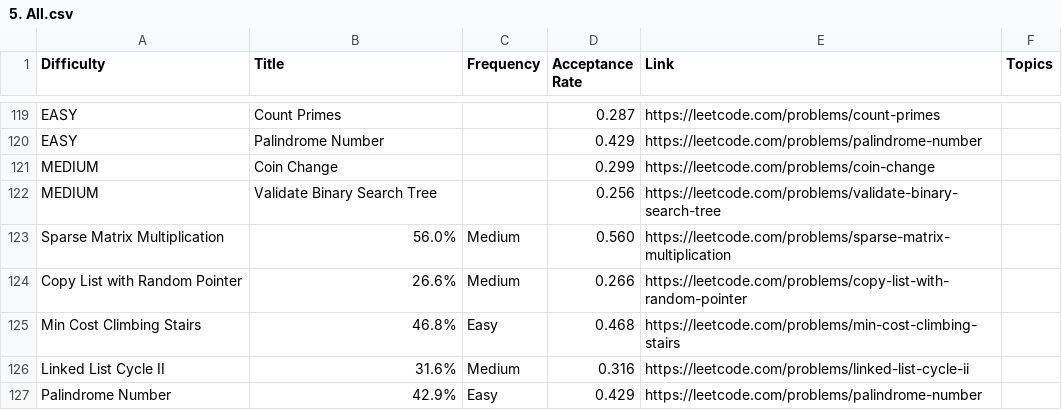
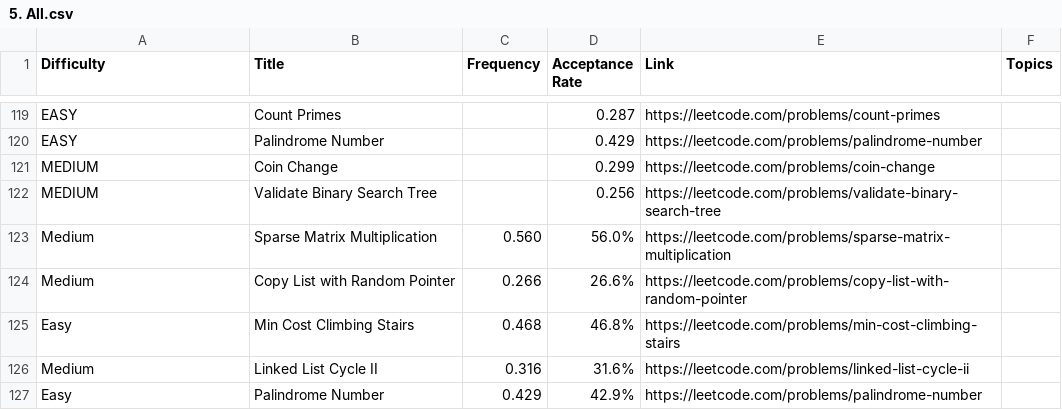
Before and after one commit to arya232004/leetcode-company-wise-problems, a CSV file: Goldman Sachs/5. All.csv, drawn as a sheet; only a part is shown, gaps mark what is left out; removed rows and columns are numbered as before the commit, all else as after; the diff names each change by its address in the sheet, - before the commit and + after, or states it on an @@ line.

Commit message:
Update 5. All.csv

```diff
--- a/Goldman Sachs/5. All.csv
+++ b/Goldman Sachs/5. All.csv
-row 123: Sparse Matrix Multiplication | 56.0% | Medium | 0.560 | https://leetcode.com/problems/sparse-matrix-multiplication
-row 124: Copy List with Random Pointer | 26.6% | Medium | 0.266 | https://leetcode.com/problems/copy-list-with-random-pointer
-row 125: Min Cost Climbing Stairs | 46.8% | Easy | 0.468 | https://leetcode.com/problems/min-cost-climbing-stairs
-row 126: Linked List Cycle II | 31.6% | Medium | 0.316 | https://leetcode.com/problems/linked-list-cycle-ii
-row 127: Palindrome Number | 42.9% | Easy | 0.429 | https://leetcode.com/problems/palindrome-number
+row 123: Medium | Sparse Matrix Multiplication | 0.560 | 56.0% | https://leetcode.com/problems/sparse-matrix-multiplication
+row 124: Medium | Copy List with Random Pointer | 0.266 | 26.6% | https://leetcode.com/problems/copy-list-with-random-pointer
+row 125: Easy | Min Cost Climbing Stairs | 0.468 | 46.8% | https://leetcode.com/problems/min-cost-climbing-stairs
+row 126: Medium | Linked List Cycle II | 0.316 | 31.6% | https://leetcode.com/problems/linked-list-cycle-ii
+row 127: Easy | Palindrome Number | 0.429 | 42.9% | https://leetcode.com/problems/palindrome-number
```
